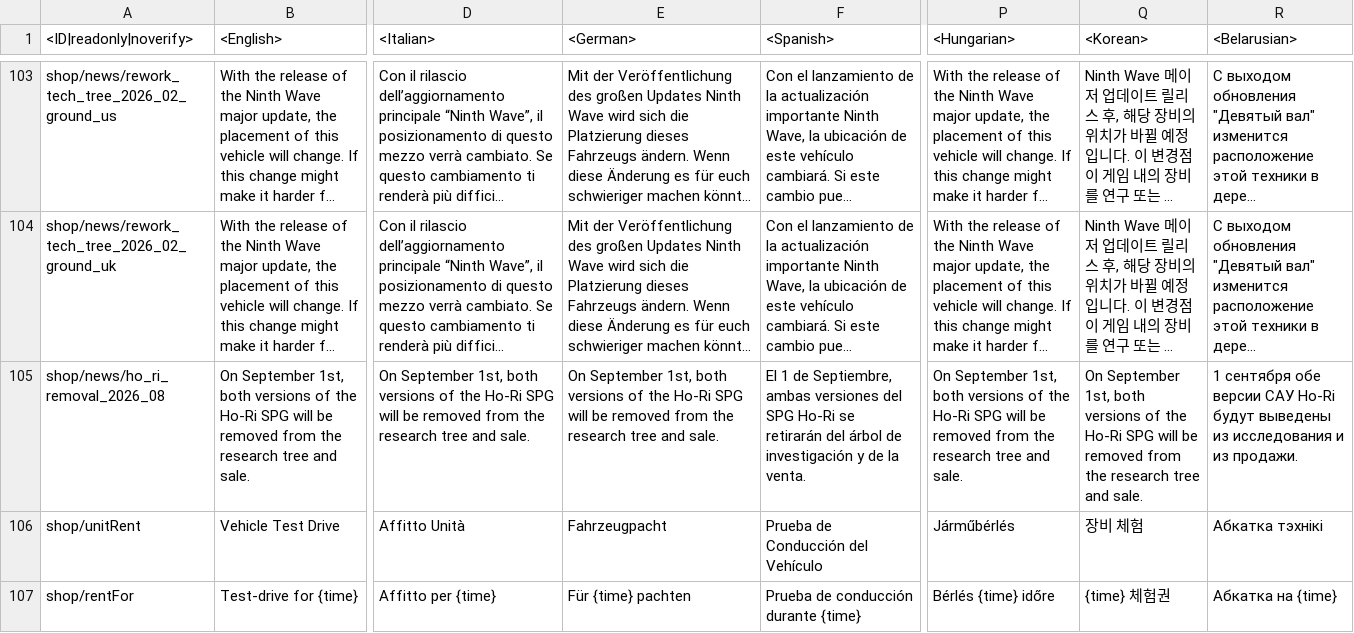
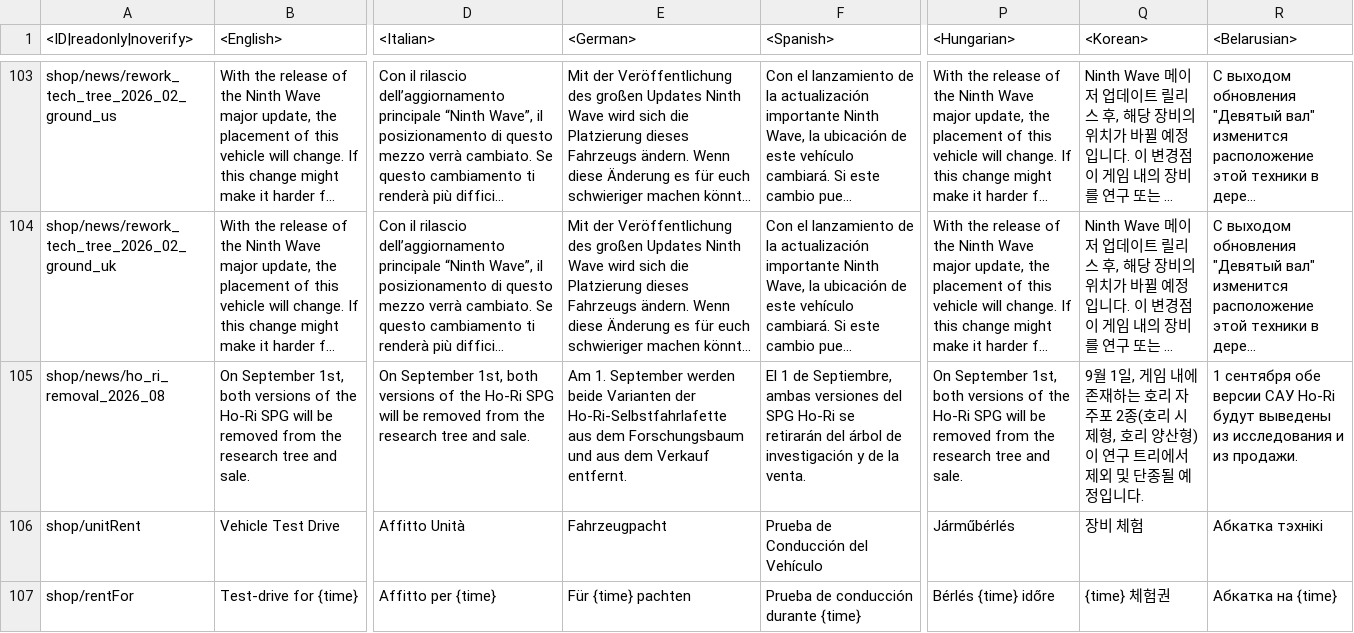
Before and after one commit to Beafty/astrbot_plugin_checkwtplayerlist, a CSV file: lang/shop.csv, drawn as a sheet; only a part is shown, gaps mark what is left out; long unchanged cells end in …; the diff names each change by its address in the sheet, - before the commit and + after, or states it on an @@ line.

```diff
--- a/lang/shop.csv
+++ b/lang/shop.csv
-E105 (<German>): On September 1st, both versions of the Ho-Ri SPG will be removed from the research tree and sale.
+E105 (<German>): Am 1. September werden beide Varianten der Ho-Ri-Selbstfahrlafette aus dem Forschungsbaum und aus dem Verkauf entfernt.
-Q105 (<Korean>): On September 1st, both versions of the Ho-Ri SPG will be removed from the research tree and sale.
+Q105 (<Korean>): 9월 1일, 게임 내에 존재하는 호리 자주포 2종(호리 시제형, 호리 양산형)이 연구 트리에서 제외 및 단종될 예정입니다.
```
Also changed, not shown: 1 other file.
